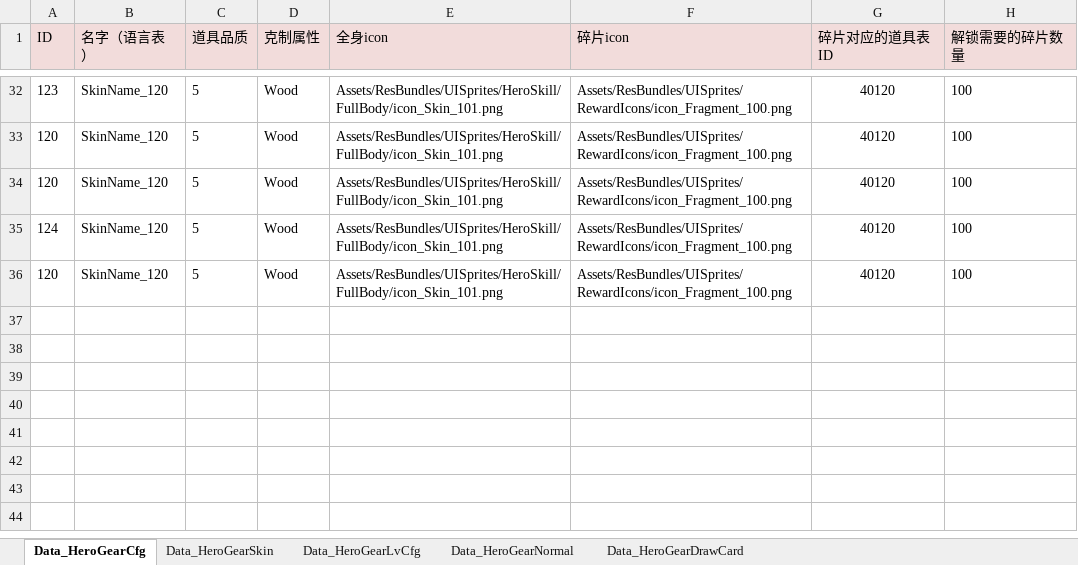
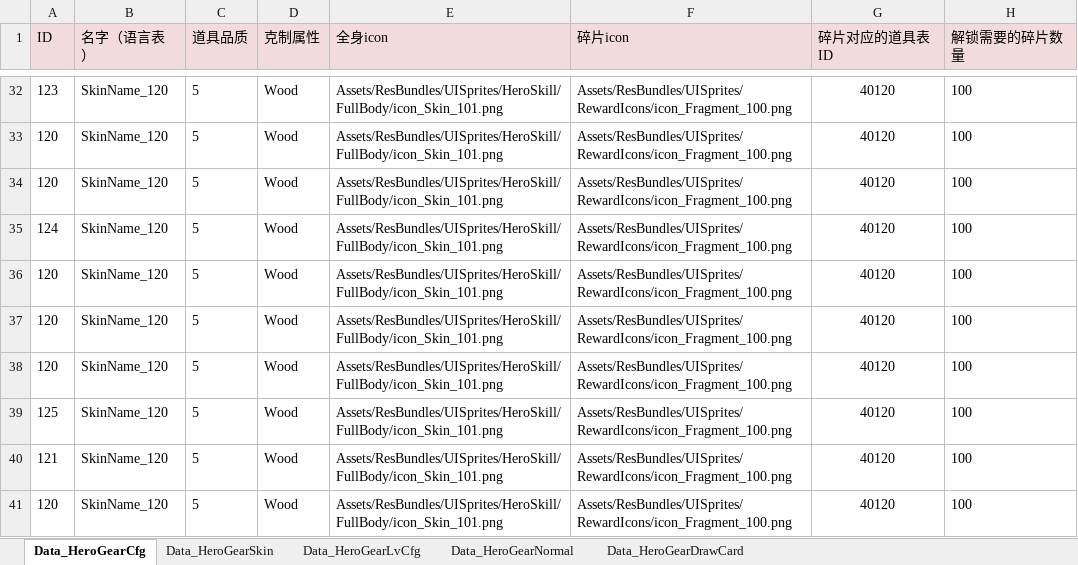
Before and after one commit to ZhouJun2303/TestGitButler, an Excel workbook: Y英雄齿轮养成表.xlsx, sheet Data_HeroGearCfg, drawn as a sheet; only a part is shown, gaps mark what is left out; values as stored, in another font and other column widths than the file's, no borders; the diff names each change by its address in the sheet, - before the commit and + after, or states it on an @@ line.

Commit message:
chore: no changes to commit

```diff
--- a/Y英雄齿轮养成表.xlsx (sheet Data_HeroGearCfg)
+++ b/Y英雄齿轮养成表.xlsx (sheet Data_HeroGearCfg)
+row 37: 120 | SkinName_120 | 5 | Wood | Assets/ResBundles/UISprites/HeroSkill/FullBody/icon_Skin_101.png | Assets/ResBundles/UISprites/RewardIcons/icon_Fragment_100.png | 40120 | 100
+row 38: 120 | SkinName_120 | 5 | Wood | Assets/ResBundles/UISprites/HeroSkill/FullBody/icon_Skin_101.png | Assets/ResBundles/UISprites/RewardIcons/icon_Fragment_100.png | 40120 | 100
+row 39: 125 | SkinName_120 | 5 | Wood | Assets/ResBundles/UISprites/HeroSkill/FullBody/icon_Skin_101.png | Assets/ResBundles/UISprites/RewardIcons/icon_Fragment_100.png | 40120 | 100
+row 40: 121 | SkinName_120 | 5 | Wood | Assets/ResBundles/UISprites/HeroSkill/FullBody/icon_Skin_101.png | Assets/ResBundles/UISprites/RewardIcons/icon_Fragment_100.png | 40120 | 100
+row 41: 120 | SkinName_120 | 5 | Wood | Assets/ResBundles/UISprites/HeroSkill/FullBody/icon_Skin_101.png | Assets/ResBundles/UISprites/RewardIcons/icon_Fragment_100.png | 40120 | 100
```
